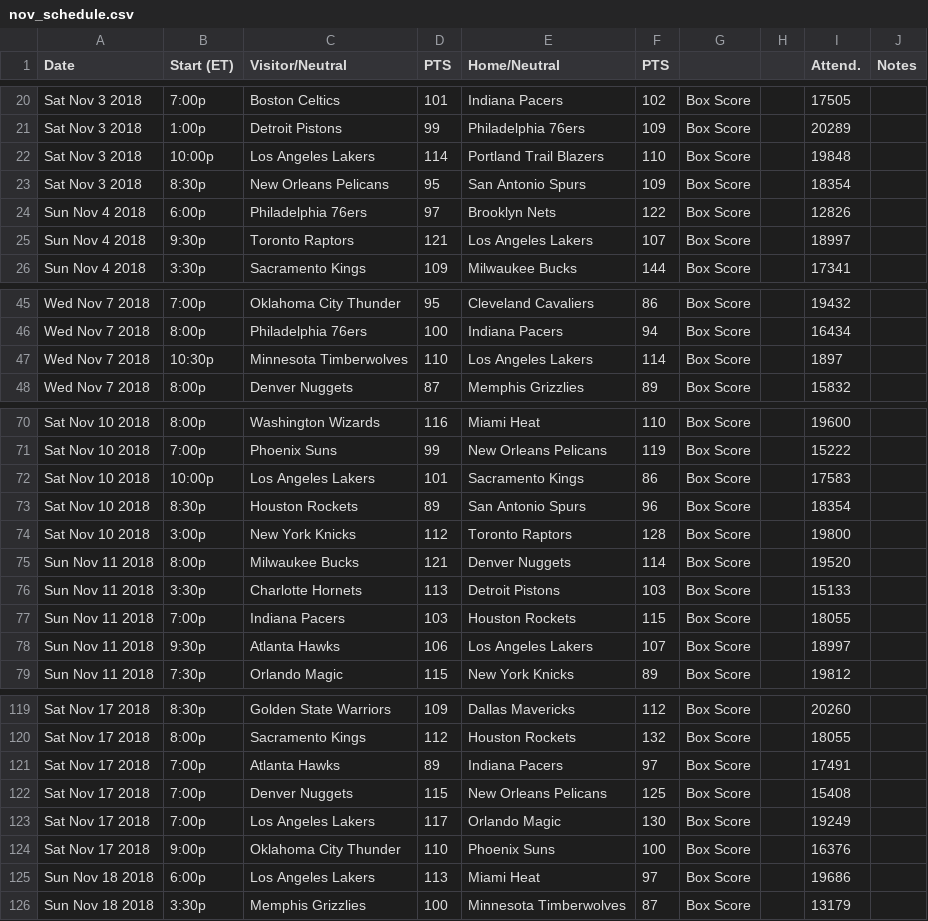
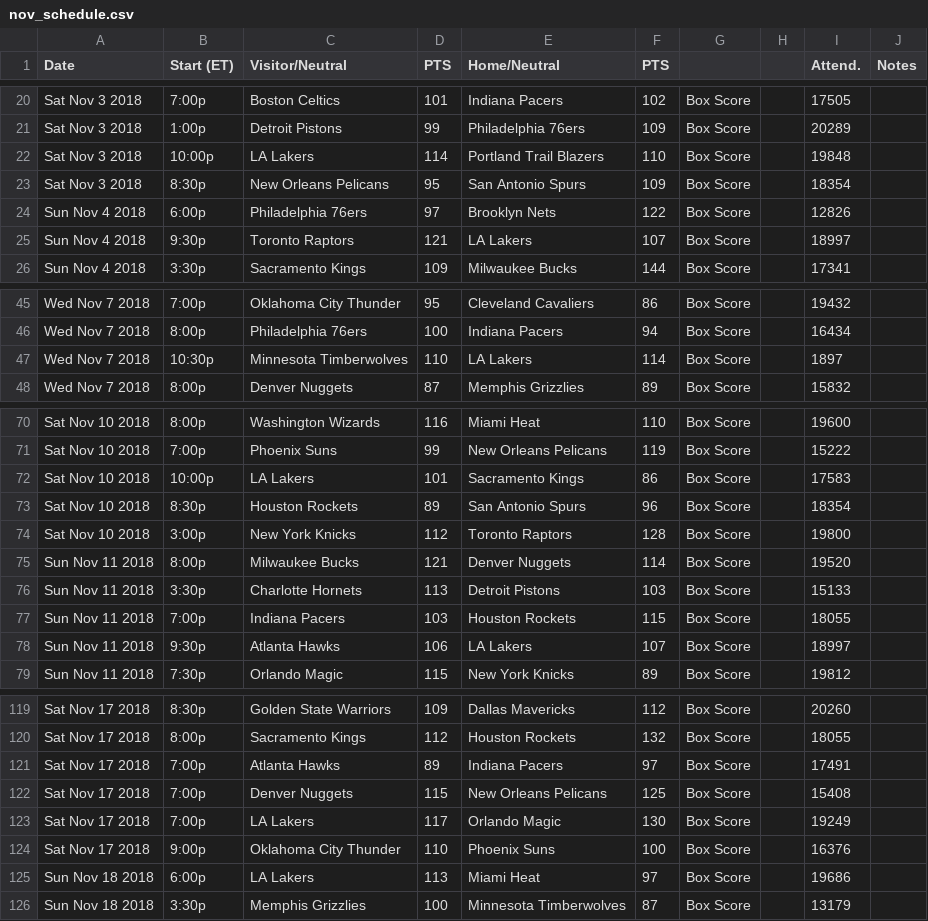
Before and after one commit to tylerthetiger/DK, a CSV file: nov_schedule.csv, drawn as a sheet; only a part is shown, gaps mark what is left out; the diff covers the shown part only.

```diff
--- a/nov_schedule.csv
+++ b/nov_schedule.csv
@@ -21,6 +21,6 @@ Sat Nov 3 2018,7:00p,Boston Celtics,101,Indiana Pacers,102,Box Score,,17505,
 Sat Nov 3 2018,1:00p,Detroit Pistons,99,Philadelphia 76ers,109,Box Score,,20289,
-Sat Nov 3 2018,10:00p,Los Angeles Lakers,114,Portland Trail Blazers,110,Box Score,,19848,
+Sat Nov 3 2018,10:00p,LA Lakers,114,Portland Trail Blazers,110,Box Score,,19848,
 Sat Nov 3 2018,8:30p,New Orleans Pelicans,95,San Antonio Spurs,109,Box Score,,18354,
 Sun Nov 4 2018,6:00p,Philadelphia 76ers,97,Brooklyn Nets,122,Box Score,,12826,
-Sun Nov 4 2018,9:30p,Toronto Raptors,121,Los Angeles Lakers,107,Box Score,,18997,
+Sun Nov 4 2018,9:30p,Toronto Raptors,121,LA Lakers,107,Box Score,,18997,
 Sun Nov 4 2018,3:30p,Sacramento Kings,109,Milwaukee Bucks,144,Box Score,,17341,
@@ -46,3 +46,3 @@ Wed Nov 7 2018,7:00p,Oklahoma City Thunder,95,Cleveland Cavaliers,86,Box Score,,
 Wed Nov 7 2018,8:00p,Philadelphia 76ers,100,Indiana Pacers,94,Box Score,,16434,
-Wed Nov 7 2018,10:30p,Minnesota Timberwolves,110,Los Angeles Lakers,114,Box Score,,1897,
+Wed Nov 7 2018,10:30p,Minnesota Timberwolves,110,LA Lakers,114,Box Score,,1897,
 Wed Nov 7 2018,8:00p,Denver Nuggets,87,Memphis Grizzlies,89,Box Score,,15832,
@@ -71,3 +71,3 @@ Sat Nov 10 2018,8:00p,Washington Wizards,116,Miami Heat,110,Box Score,,19600,
 Sat Nov 10 2018,7:00p,Phoenix Suns,99,New Orleans Pelicans,119,Box Score,,15222,
-Sat Nov 10 2018,10:00p,Los Angeles Lakers,101,Sacramento Kings,86,Box Score,,17583,
+Sat Nov 10 2018,10:00p,LA Lakers,101,Sacramento Kings,86,Box Score,,17583,
 Sat Nov 10 2018,8:30p,Houston Rockets,89,San Antonio Spurs,96,Box Score,,18354,
@@ -77,3 +77,3 @@ Sun Nov 11 2018,3:30p,Charlotte Hornets,113,Detroit Pistons,103,Box Score,,15133
 Sun Nov 11 2018,7:00p,Indiana Pacers,103,Houston Rockets,115,Box Score,,18055,
-Sun Nov 11 2018,9:30p,Atlanta Hawks,106,Los Angeles Lakers,107,Box Score,,18997,
+Sun Nov 11 2018,9:30p,Atlanta Hawks,106,LA Lakers,107,Box Score,,18997,
 Sun Nov 11 2018,7:30p,Orlando Magic,115,New York Knicks,89,Box Score,,19812,
@@ -122,5 +122,5 @@ Sat Nov 17 2018,7:00p,Atlanta Hawks,89,Indiana Pacers,97,Box Score,,17491,
 Sat Nov 17 2018,7:00p,Denver Nuggets,115,New Orleans Pelicans,125,Box Score,,15408,
-Sat Nov 17 2018,7:00p,Los Angeles Lakers,117,Orlando Magic,130,Box Score,,19249,
+Sat Nov 17 2018,7:00p,LA Lakers,117,Orlando Magic,130,Box Score,,19249,
 Sat Nov 17 2018,9:00p,Oklahoma City Thunder,110,Phoenix Suns,100,Box Score,,16376,
-Sun Nov 18 2018,6:00p,Los Angeles Lakers,113,Miami Heat,97,Box Score,,19686,
+Sun Nov 18 2018,6:00p,LA Lakers,113,Miami Heat,97,Box Score,,19686,
 Sun Nov 18 2018,3:30p,Memphis Grizzlies,100,Minnesota Timberwolves,87,Box Score,,13179,
```
Also changed, not shown: 7 edited cells elsewhere in this file, teammapping.csv, 6 other files.
